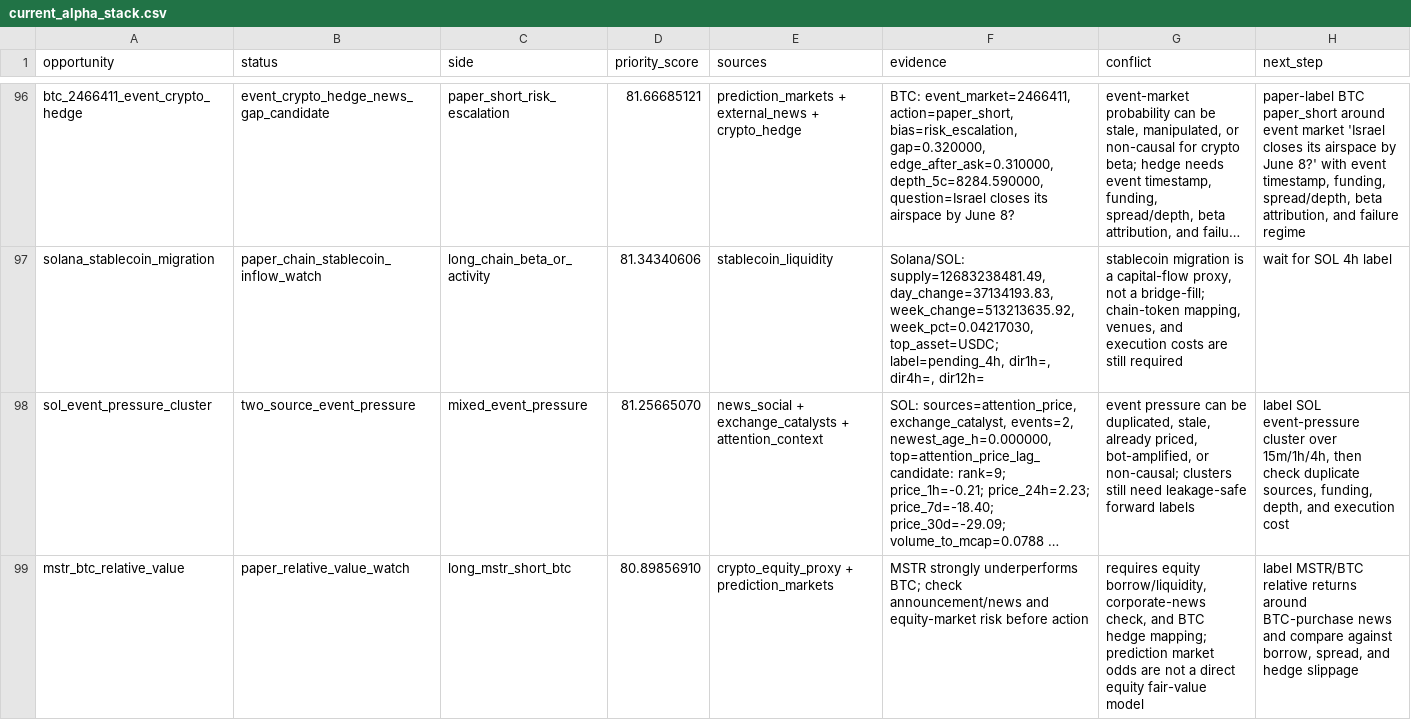
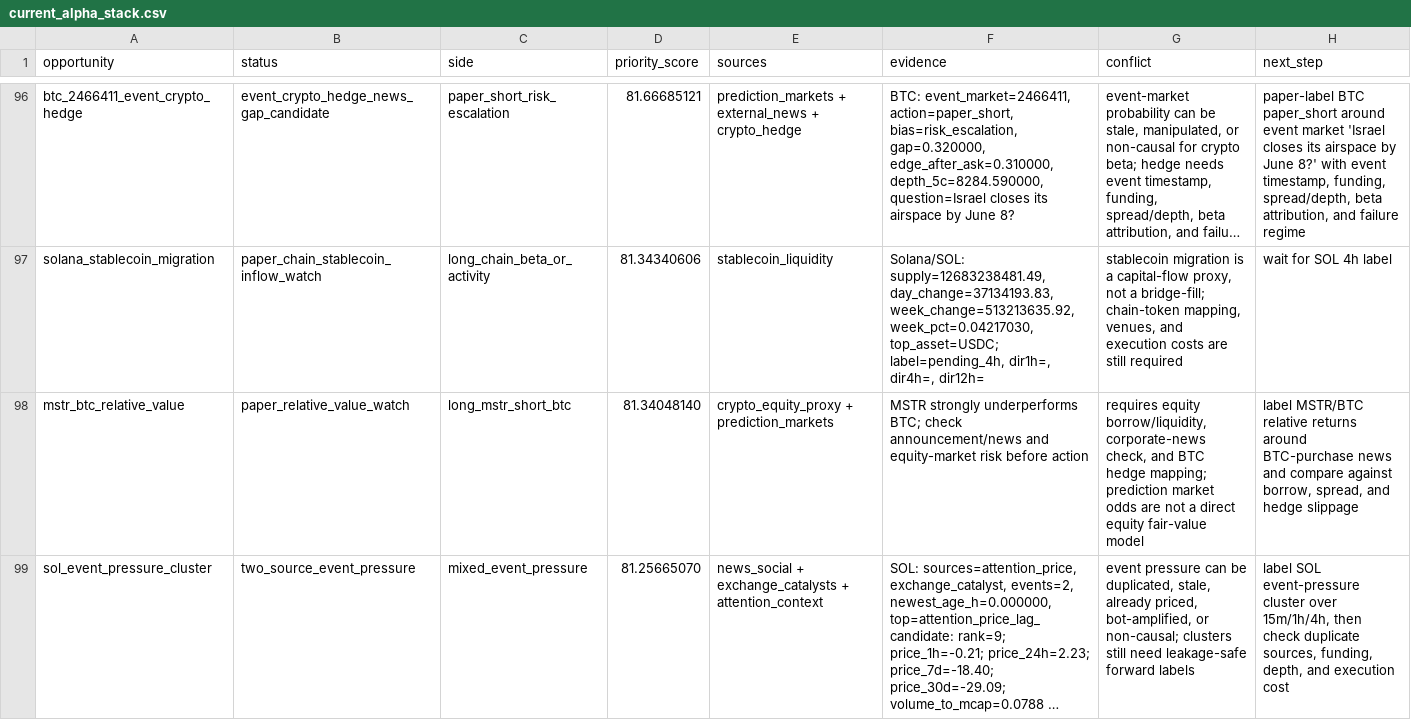
Before and after one commit to tomato414941/alpha-os, a CSV file: strategies/current_alpha_stack.csv, drawn as a sheet; only a part is shown, gaps mark what is left out; long unchanged cells end in …; removed rows and columns are numbered as before the commit, all else as after; the diff covers the shown part only; the diff names each change by its address in the sheet, - before the commit and + after, or states it on an @@ line.

Commit message:
strategy: add eth treasury equity proxies

```diff
--- a/strategies/current_alpha_stack.csv
+++ b/strategies/current_alpha_stack.csv
+row 98: mstr_btc_relative_value | paper_relative_value_watch | long_mstr_short_btc | 81.34048140 | crypto_equity_proxy + prediction_markets | MSTR strongly underperforms BTC; check announcement/news and equity-market risk before action | requires equity borrow/liquidity, corporate-news check, and BTC hedge mapping; prediction market odds are not a direct equity fair-value model | label MSTR/BTC relative returns around BTC-purchase news and compare against borrow, spread, and hedge slippage
-row 99: mstr_btc_relative_value | paper_relative_value_watch | long_mstr_short_btc | 80.89856910 | crypto_equity_proxy + prediction_markets | MSTR strongly underperforms BTC; check announcement/news and equity-market risk before action | requires equity borrow/liquidity, corporate-news check, and BTC hedge mapping; prediction market odds are not a direct equity fair-value model | label MSTR/BTC relative returns around BTC-purchase news and compare against borrow, spread, and hedge slippage
```
Also changed, not shown: 4 added rows elsewhere in this file, strategies/crypto_equity_proxy/current_crypto_equity_proxy_context.csv, strategies/crypto_equity_proxy/current_crypto_equity_proxy_paper_tickets.csv, 19 other files.
